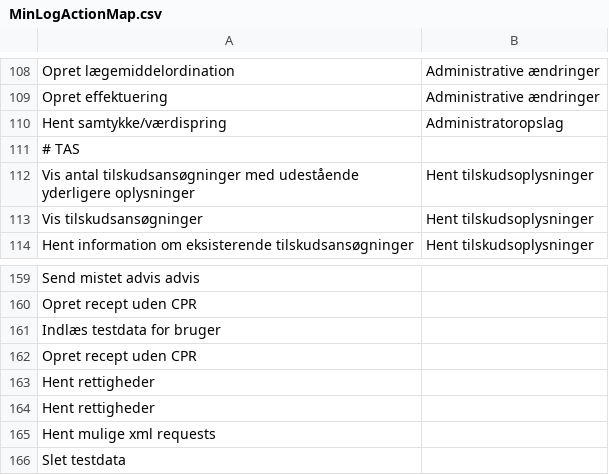
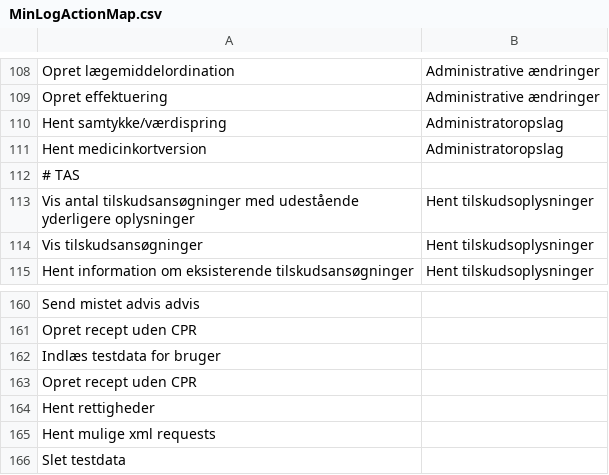
Before and after one commit to trifork/fmk-minlog-categories, a CSV file: src/MinLogActionMap.csv, drawn as a sheet; only a part is shown, gaps mark what is left out.

Commit message:
Små rettelser til kategoriseringsfilen

```diff
--- a/src/MinLogActionMap.csv
+++ b/src/MinLogActionMap.csv
@@ -110,2 +110,3 @@ Opret effektuering;Administrative ændringer
 Hent samtykke/værdispring;Administratoropslag
+Hent medicinkortversion;Administratoropslag
 # TAS
@@ -162,3 +163,2 @@ Indlæs testdata for bruger
 Opret recept uden CPR
-Hent rettigheder
 Hent rettigheder
```
